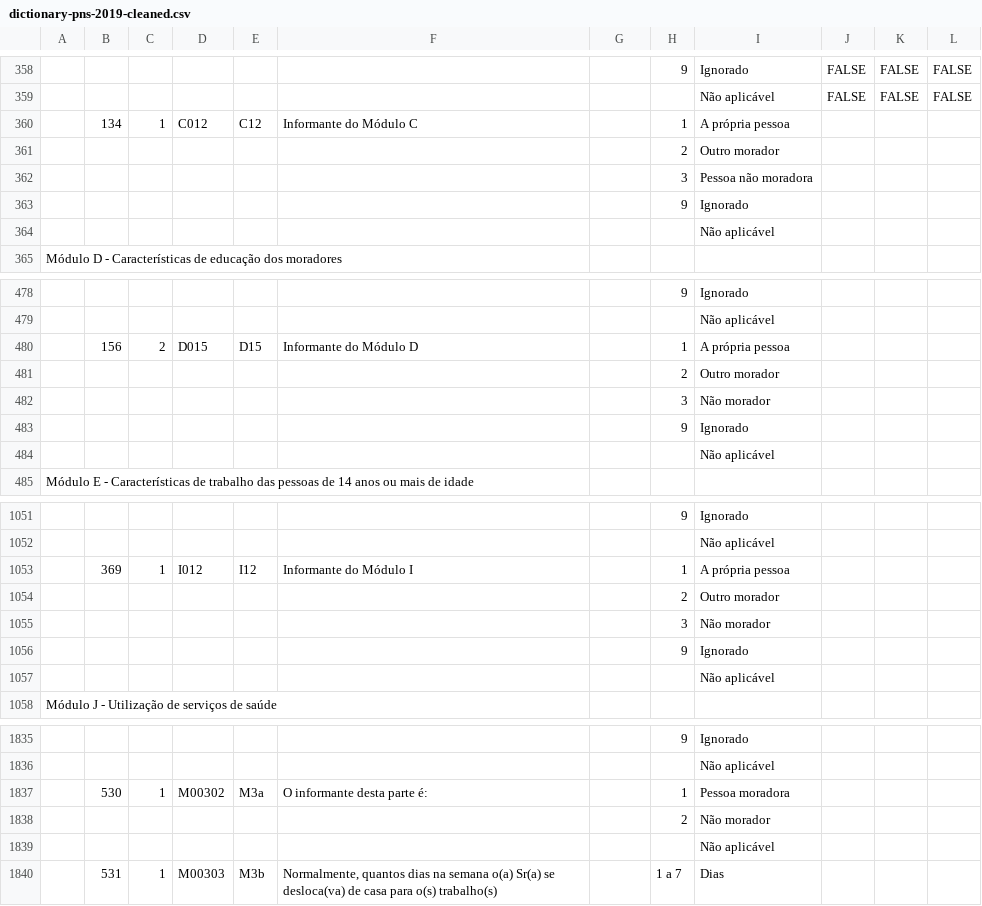
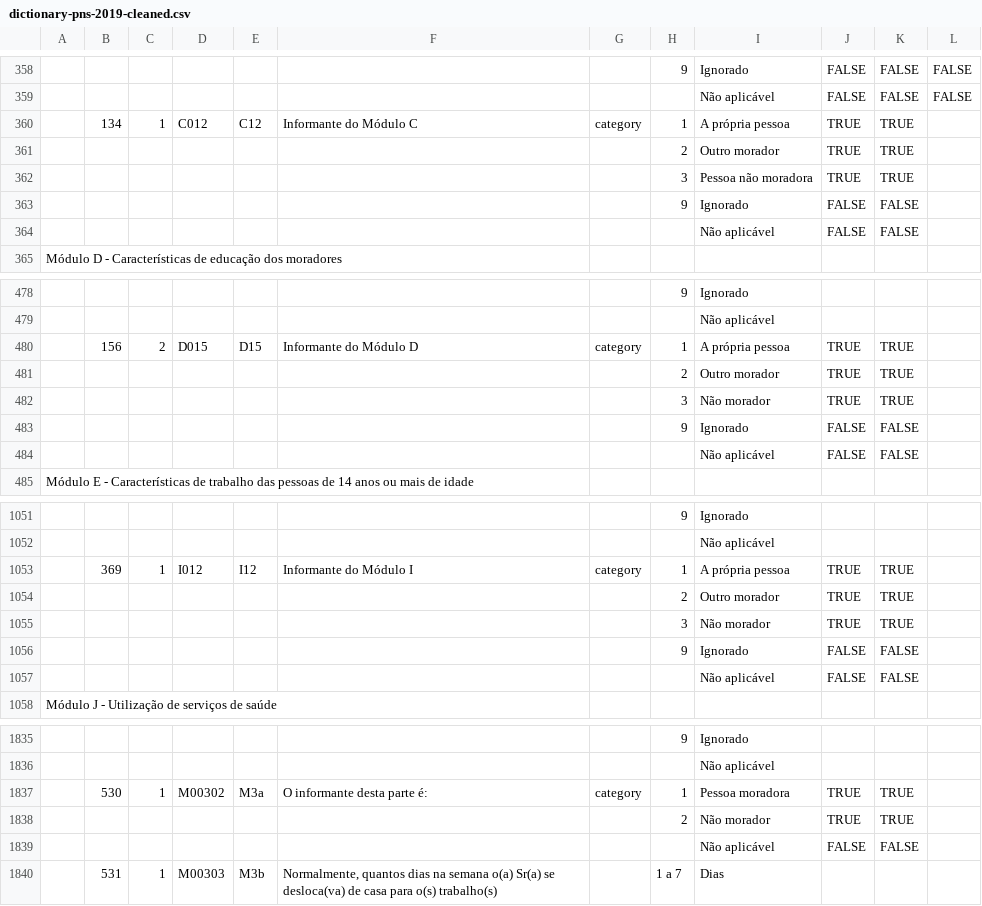
Before and after one commit to feed0/depressao-ibge-pns, a CSV file: data/pns-original/dictionary-pns-2019-cleaned.csv, drawn as a sheet; only a part is shown, gaps mark what is left out; removed rows and columns are numbered as before the commit, all else as after; the diff names each change by its address in the sheet, - before the commit and + after, or states it on an @@ line.

```diff
--- a/data/pns-original/dictionary-pns-2019-cleaned.csv
+++ b/data/pns-original/dictionary-pns-2019-cleaned.csv
-G360: (empty)
+G360: category
-J360:J362: (empty)
+J360:J362: TRUE
-K360:K362: (empty)
+K360:K362: TRUE
-J363: (empty)
+J363: FALSE
-K363: (empty)
+K363: FALSE
-row 364:  |  |  |  |  |  |  |  | Não aplicável
+row 364:  |  |  |  |  |  |  |  | Não aplicável | FALSE | FALSE
-G480: (empty)
+G480: category
-J480:J482: (empty)
+J480:J482: TRUE
-K480:K482: (empty)
+K480:K482: TRUE
-J483: (empty)
+J483: FALSE
-K483: (empty)
+K483: FALSE
-row 484:  |  |  |  |  |  |  |  | Não aplicável
+row 484:  |  |  |  |  |  |  |  | Não aplicável | FALSE | FALSE
-G1053: (empty)
+G1053: category
-J1053:J1055: (empty)
+J1053:J1055: TRUE
-K1053:K1055: (empty)
+K1053:K1055: TRUE
-J1056: (empty)
+J1056: FALSE
-K1056: (empty)
+K1056: FALSE
-row 1057:  |  |  |  |  |  |  |  | Não aplicável
+row 1057:  |  |  |  |  |  |  |  | Não aplicável | FALSE | FALSE
-G1837: (empty)
+G1837: category
-J1837:J1838: (empty)
+J1837:J1838: TRUE
-K1837:K1838: (empty)
+K1837:K1838: TRUE
-row 1839:  |  |  |  |  |  |  |  | Não aplicável
+row 1839:  |  |  |  |  |  |  |  | Não aplicável | FALSE | FALSE
```
Also changed, not shown: data/depression-dictionary.csv, data/pns-dictionary.csv, 6 other files.
